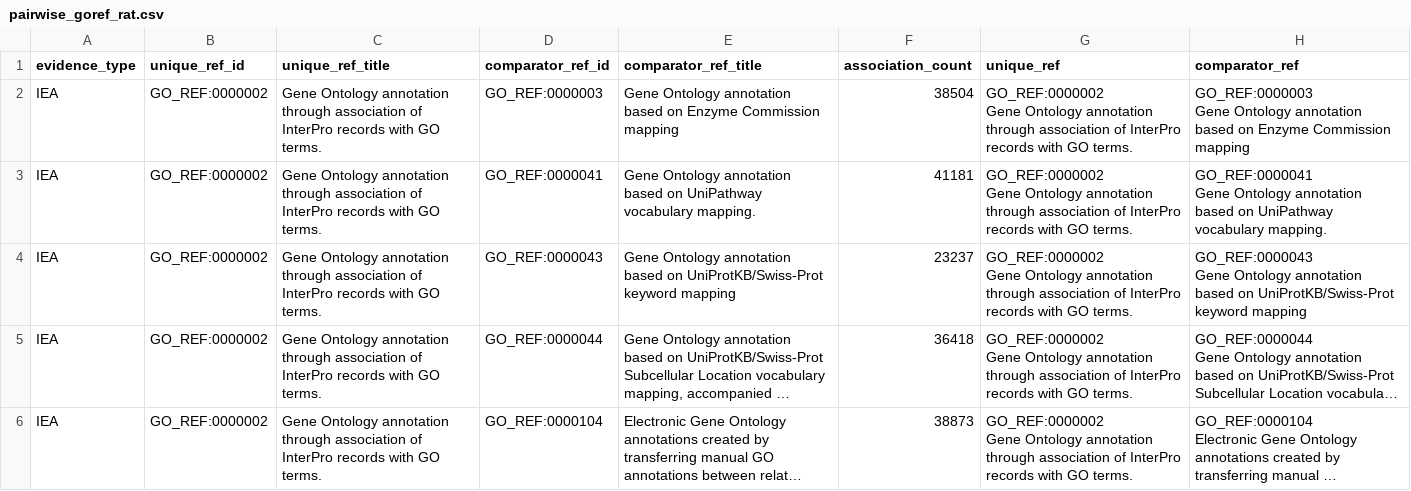
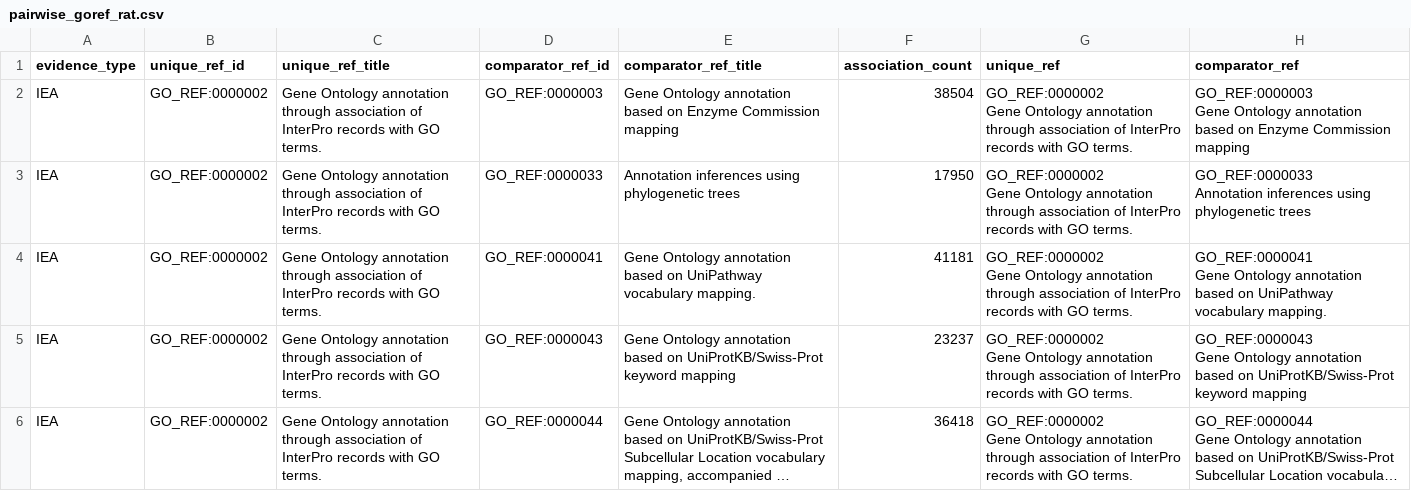
Before and after one commit to cmungall/go-db, a CSV file: docs/dashboard/iea_contributions_export/pairwise_goref_rat.csv, drawn as a sheet; only a part is shown; the shorter side is filled out with more unchanged rows; long unchanged cells end in …; the diff covers the shown part only.

```diff
--- a/docs/dashboard/iea_contributions_export/pairwise_goref_rat.csv
+++ b/docs/dashboard/iea_contributions_export/pairwise_goref_rat.csv
@@ -4,2 +4,5 @@ Gene Ontology annotation through association of InterPro records with GO terms."
 Gene Ontology annotation based on Enzyme Commission mapping"
+IEA,GO_REF:0000002,Gene Ontology annotation through association of InterPro records with GO terms.,GO_REF:0000033,Annotation inferences using phylogenetic trees,17950,"GO_REF:0000002
+Gene Ontology annotation through association of InterPro records with GO terms.","GO_REF:0000033
+Annotation inferences using phylogenetic trees"
 IEA,GO_REF:0000002,Gene Ontology annotation through association of InterPro records with GO terms.,GO_REF:0000041,Gene Ontology annotation based on UniPathway vocabulary mapping.,41181,"GO_REF:0000002
```
Also changed, not shown: 10 added rows elsewhere in this file, docs/dashboard/iea_contributions_export/iea_all_databases_comparison.csv, docs/dashboard/iea_contributions_export/pairwise_goref_clostridium.csv, 25 other files.
